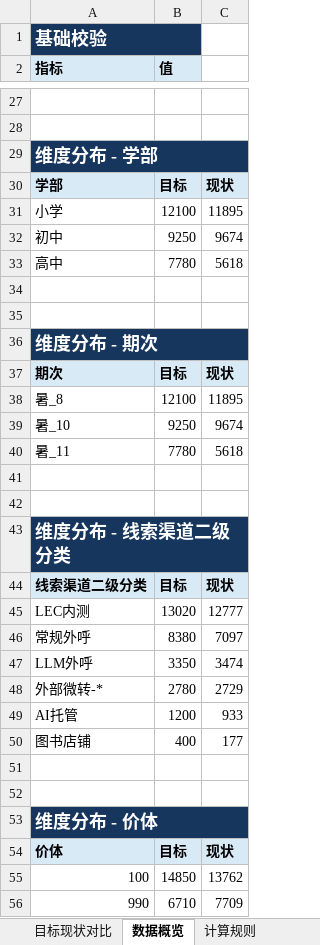
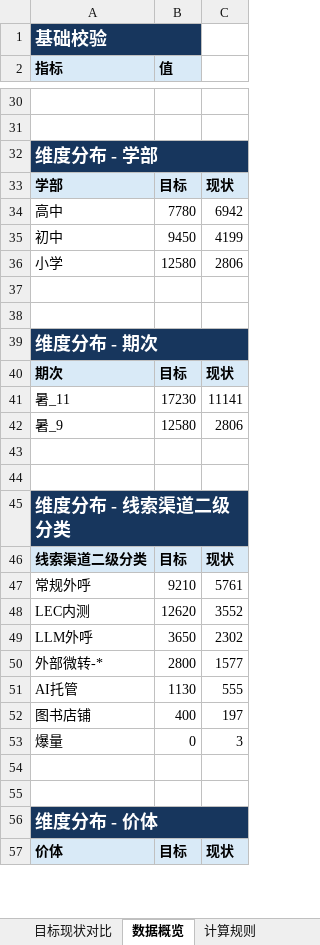
Before and after one commit to yxqhuqin222-star/rizhuizong, an Excel workbook: outputs/tongji_summary/tongji_summary_current.xlsx, sheet 数据概览, drawn as a sheet; only a part is shown, gaps mark what is left out; values as stored, in another font and other column widths than the file's, no borders; removed rows and columns are numbered as before the commit, all else as after; the diff covers the shown part only; the diff names each change by its address in the sheet, - before the commit and + after, or states it on an @@ line.

```diff
--- a/outputs/tongji_summary/tongji_summary_current.xlsx (sheet 数据概览)
+++ b/outputs/tongji_summary/tongji_summary_current.xlsx (sheet 数据概览)
-row 31: 小学 | 12100 | 11895
-row 32: 初中 | 9250 | 9674
-C34: 5618
+C34: 6942
+row 35: 初中 | 9450 | 4199
+row 36: 小学 | 12580 | 2806
-row 38: 暑_8 | 12100 | 11895
-row 39: 暑_10 | 9250 | 9674
-B41 (值): 7780
+B41 (值): 17230
-C41: 5618
+C41: 11141
+row 42: 暑_9 | 12580 | 2806
-row 45: LEC内测 | 13020 | 12777
-B47 (值): 8380
+B47 (值): 9210
-C47: 7097
+C47: 5761
+row 48: LEC内测 | 12620 | 3552
-B49 (值): 3350
+B49 (值): 3650
-C49: 3474
+C49: 2302
-B50 (值): 2780
+B50 (值): 2800
-C50: 2729
+C50: 1577
-B51 (值): 1200
+B51 (值): 1130
-C51: 933
+C51: 555
-C52: 177
+C52: 197
+row 53: 爆量 | 0 | 3
-row 55: 100 | 14850 | 13762
-row 56: 990 | 6710 | 7709
```
Also changed, not shown: 14 added rows, 10 removed rows and 19 edited cells elsewhere in this sheet, sheet 目标现状对比, sheet 计算规则, tongji_target.xlsx, 36 other files.
